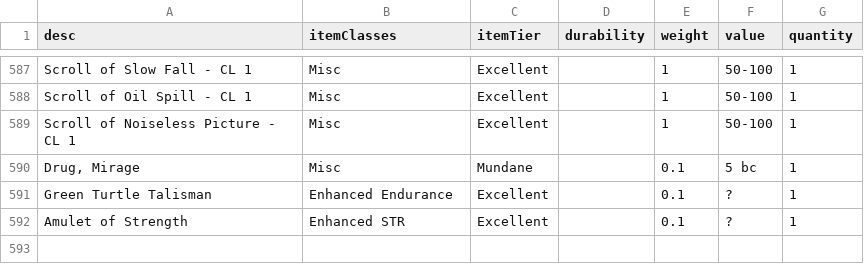
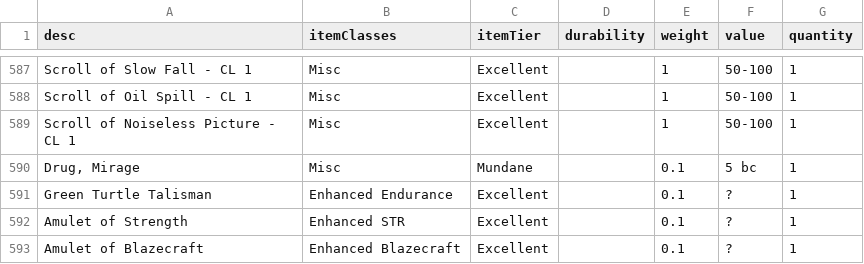
Before and after one commit to JackDanna/OldFallenCharacterSheet, a CSV file: src/Server/FallenData/ItemData.csv, drawn as a sheet; only a part is shown, gaps mark what is left out.

```diff
--- a/src/Server/FallenData/ItemData.csv
+++ b/src/Server/FallenData/ItemData.csv
@@ -592 +592,2 @@ Green Turtle Talisman,Enhanced Endurance,Excellent,,0.1,?,1
 Amulet of Strength,Enhanced STR,Excellent,,0.1,?,1
+Amulet of Blazecraft,Enhanced Blazecraft,Excellent,,0.1,?,1
```
Also changed, not shown: 6 other files.
